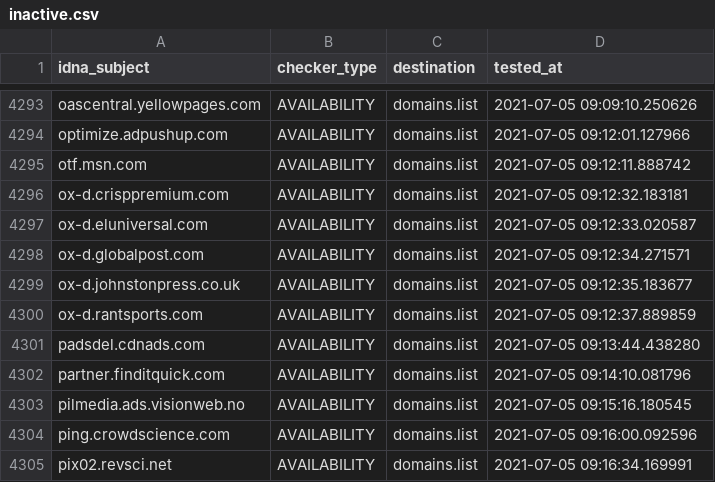
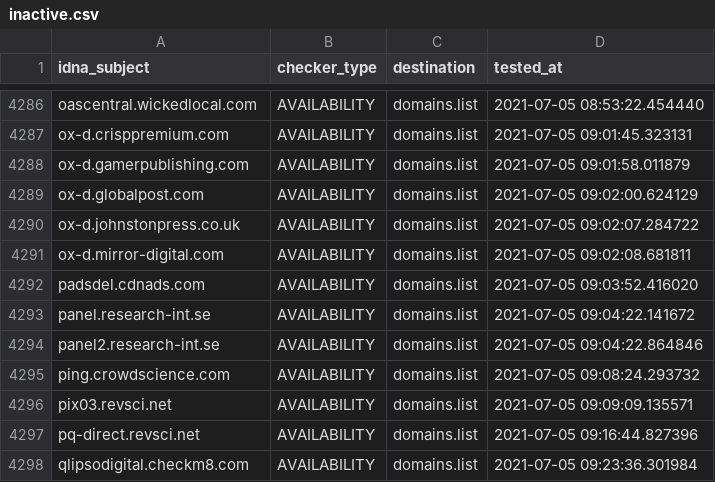
Before and after one commit to Ultimate-Hosts-Blacklist/cameleon_at_sysctl.org, a CSV file: .pyfunceble/inactive.csv, drawn as a sheet; only a part is shown, gaps mark what is left out; removed rows and columns are numbered as before the commit, all else as after; the diff covers the shown part only; the diff names each change by its address in the sheet, - before the commit and + after, or states it on an @@ line.

```diff
--- a/.pyfunceble/inactive.csv
+++ b/.pyfunceble/inactive.csv
-A4286 (idna_subject): oascentral.yellowpages.com
+A4286 (idna_subject): oascentral.wickedlocal.com
-D4286 (tested_at): 2021-07-05 09:09:10.250626
+D4286 (tested_at): 2021-07-05 08:53:22.454440
-row 4294: optimize.adpushup.com | AVAILABILITY | domains.list | 2021-07-05 09:12:01.127966
-row 4295: otf.msn.com | AVAILABILITY | domains.list | 2021-07-05 09:12:11.888742
-D4287 (tested_at): 2021-07-05 09:12:32.183181
+D4287 (tested_at): 2021-07-05 09:01:45.323131
-A4288 (idna_subject): ox-d.eluniversal.com
+A4288 (idna_subject): ox-d.gamerpublishing.com
-D4288 (tested_at): 2021-07-05 09:12:33.020587
+D4288 (tested_at): 2021-07-05 09:01:58.011879
-D4289 (tested_at): 2021-07-05 09:12:34.271571
+D4289 (tested_at): 2021-07-05 09:02:00.624129
-D4290 (tested_at): 2021-07-05 09:12:35.183677
+D4290 (tested_at): 2021-07-05 09:02:07.284722
-A4291 (idna_subject): ox-d.rantsports.com
+A4291 (idna_subject): ox-d.mirror-digital.com
-D4291 (tested_at): 2021-07-05 09:12:37.889859
+D4291 (tested_at): 2021-07-05 09:02:08.681811
-D4292 (tested_at): 2021-07-05 09:13:44.438280
+D4292 (tested_at): 2021-07-05 09:03:52.416020
-A4293 (idna_subject): partner.finditquick.com
+A4293 (idna_subject): panel.research-int.se
-D4293 (tested_at): 2021-07-05 09:14:10.081796
+D4293 (tested_at): 2021-07-05 09:04:22.141672
-A4294 (idna_subject): pilmedia.ads.visionweb.no
+A4294 (idna_subject): panel2.research-int.se
-D4294 (tested_at): 2021-07-05 09:15:16.180545
+D4294 (tested_at): 2021-07-05 09:04:22.864846
-D4295 (tested_at): 2021-07-05 09:16:00.092596
+D4295 (tested_at): 2021-07-05 09:08:24.293732
-A4296 (idna_subject): pix02.revsci.net
+A4296 (idna_subject): pix03.revsci.net
-D4296 (tested_at): 2021-07-05 09:16:34.169991
+D4296 (tested_at): 2021-07-05 09:09:09.135571
+row 4297: pq-direct.revsci.net | AVAILABILITY | domains.list | 2021-07-05 09:16:44.827396
+row 4298: qlipsodigital.checkm8.com | AVAILABILITY | domains.list | 2021-07-05 09:23:36.301984
```
Also changed, not shown: 4 added rows, 11 removed rows and 49 edited cells elsewhere in this file, 12 other files.
